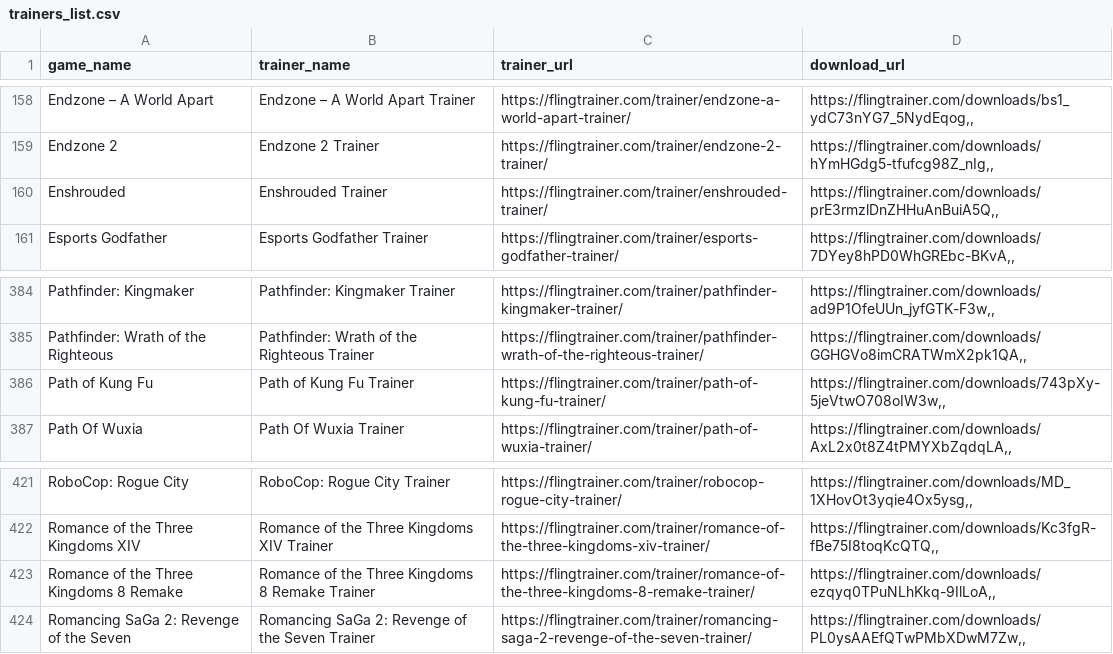
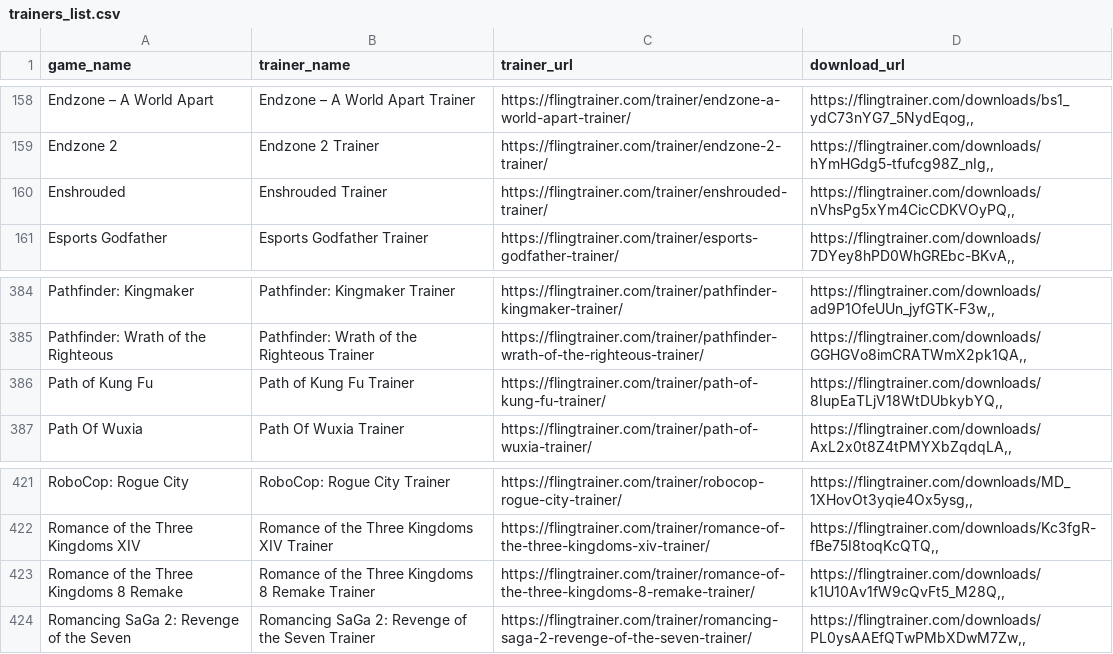
Before and after one commit to Karasukaigan/game-trainer-manager, a CSV file: app/resources/trainers_list.csv, drawn as a sheet; only a part is shown, gaps mark what is left out.

Commit message:
Update trainers_list.csv

```diff
--- a/app/resources/trainers_list.csv
+++ b/app/resources/trainers_list.csv
@@ -159,3 +159,3 @@ Endzone – A World Apart,Endzone – A World Apart Trainer,https://flingtrainer
 Endzone 2,Endzone 2 Trainer,https://flingtrainer.com/trainer/endzone-2-trainer/,"https://flingtrainer.com/downloads/hYmHGdg5-tfufcg98Z_nIg,,"
-Enshrouded,Enshrouded Trainer,https://flingtrainer.com/trainer/enshrouded-trainer/,"https://flingtrainer.com/downloads/prE3rmzlDnZHHuAnBuiA5Q,,"
+Enshrouded,Enshrouded Trainer,https://flingtrainer.com/trainer/enshrouded-trainer/,"https://flingtrainer.com/downloads/nVhsPg5xYm4CicCDKVOyPQ,,"
 Esports Godfather,Esports Godfather Trainer,https://flingtrainer.com/trainer/esports-godfather-trainer/,"https://flingtrainer.com/downloads/7DYey8hPD0WhGREbc-BKvA,,"
@@ -385,3 +385,3 @@ Pathfinder: Kingmaker,Pathfinder: Kingmaker Trainer,https://flingtrainer.com/tra
 Pathfinder: Wrath of the Righteous,Pathfinder: Wrath of the Righteous Trainer,https://flingtrainer.com/trainer/pathfinder-wrath-of-the-righteous-trainer/,"https://flingtrainer.com/downloads/GGHGVo8imCRATWmX2pk1QA,,"
-Path of Kung Fu,Path of Kung Fu Trainer,https://flingtrainer.com/trainer/path-of-kung-fu-trainer/,"https://flingtrainer.com/downloads/743pXy-5jeVtwO708oIW3w,,"
+Path of Kung Fu,Path of Kung Fu Trainer,https://flingtrainer.com/trainer/path-of-kung-fu-trainer/,"https://flingtrainer.com/downloads/8IupEaTLjV18WtDUbkybYQ,,"
 Path Of Wuxia,Path Of Wuxia Trainer,https://flingtrainer.com/trainer/path-of-wuxia-trainer/,"https://flingtrainer.com/downloads/AxL2x0t8Z4tPMYXbZqdqLA,,"
@@ -422,3 +422,3 @@ RoboCop: Rogue City,RoboCop: Rogue City Trainer,https://flingtrainer.com/trainer
 Romance of the Three Kingdoms XIV,Romance of the Three Kingdoms XIV Trainer,https://flingtrainer.com/trainer/romance-of-the-three-kingdoms-xiv-trainer/,"https://flingtrainer.com/downloads/Kc3fgR-fBe75I8toqKcQTQ,,"
-Romance of the Three Kingdoms 8 Remake,Romance of the Three Kingdoms 8 Remake Trainer,https://flingtrainer.com/trainer/romance-of-the-three-kingdoms-8-remake-trainer/,"https://flingtrainer.com/downloads/ezqyq0TPuNLhKkq-9IlLoA,,"
+Romance of the Three Kingdoms 8 Remake,Romance of the Three Kingdoms 8 Remake Trainer,https://flingtrainer.com/trainer/romance-of-the-three-kingdoms-8-remake-trainer/,"https://flingtrainer.com/downloads/k1U10Av1fW9cQvFt5_M28Q,,"
 Romancing SaGa 2: Revenge of the Seven,Romancing SaGa 2: Revenge of the Seven Trainer,https://flingtrainer.com/trainer/romancing-saga-2-revenge-of-the-seven-trainer/,"https://flingtrainer.com/downloads/PL0ysAAEfQTwPMbXDwM7Zw,,"
```
